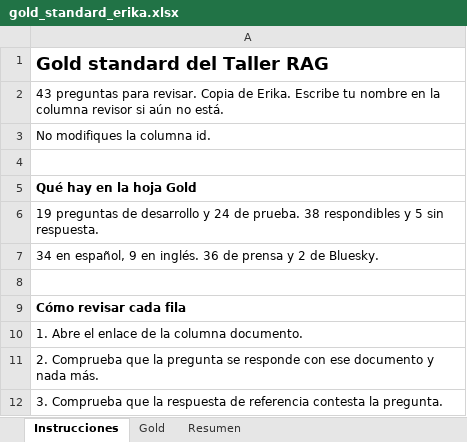
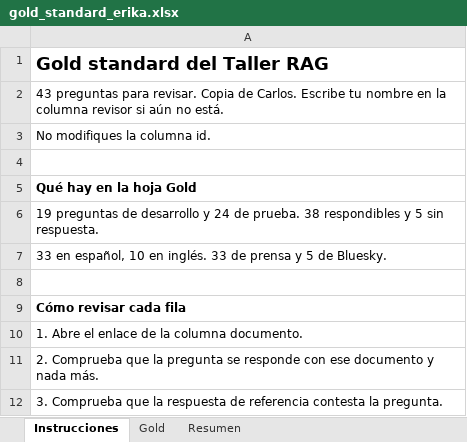
Before and after one commit to Garnica1999/PLN, an Excel workbook: TALLER RAG/eval/gold/gold_standard_erika.xlsx, sheet Instrucciones, drawn as a sheet; only a part is shown; values as stored, in another font and other column widths than the file's, no borders; the diff names each change by its address in the sheet, - before the commit and + after, or states it on an @@ line.

```diff
--- a/TALLER RAG/eval/gold/gold_standard_erika.xlsx (sheet Instrucciones)
+++ b/TALLER RAG/eval/gold/gold_standard_erika.xlsx (sheet Instrucciones)
-A2: …Copia de Erika. Escribe tu…
+A2: …Copia de Carlos. Escribe tu…
-A7: 34 en español, 9 en inglés. 36 de prensa y 2 de Bluesky.
+A7: 33 en español, 10 en inglés. 33 de prensa y 5 de Bluesky.
```
Also changed, not shown: sheet Gold, sheet Resumen, TALLER RAG/eval/anotacion/anotacion_v2.xlsx, 1 other file.
